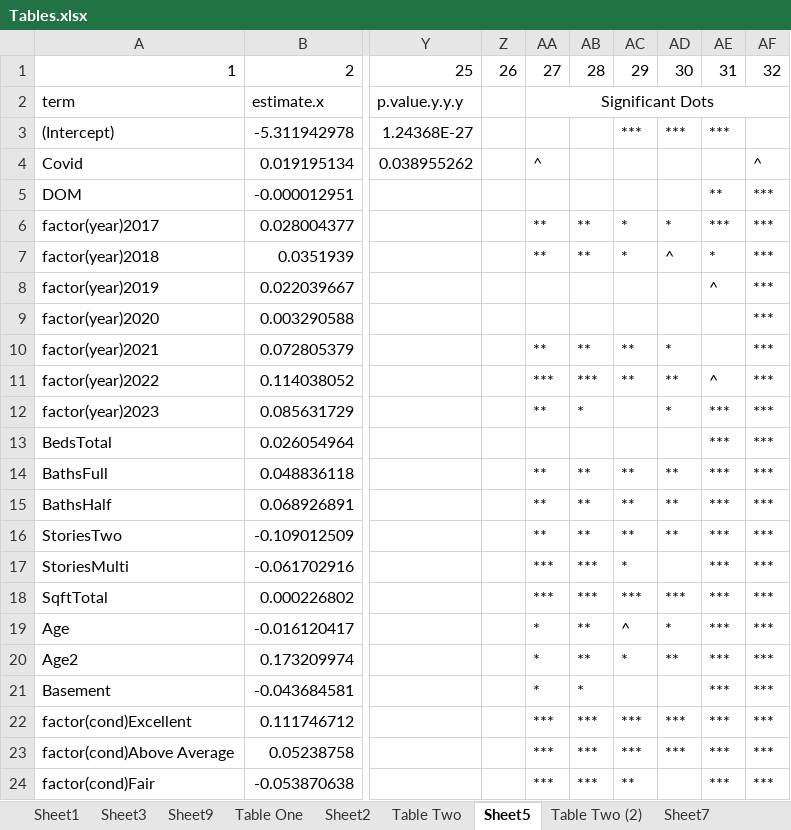
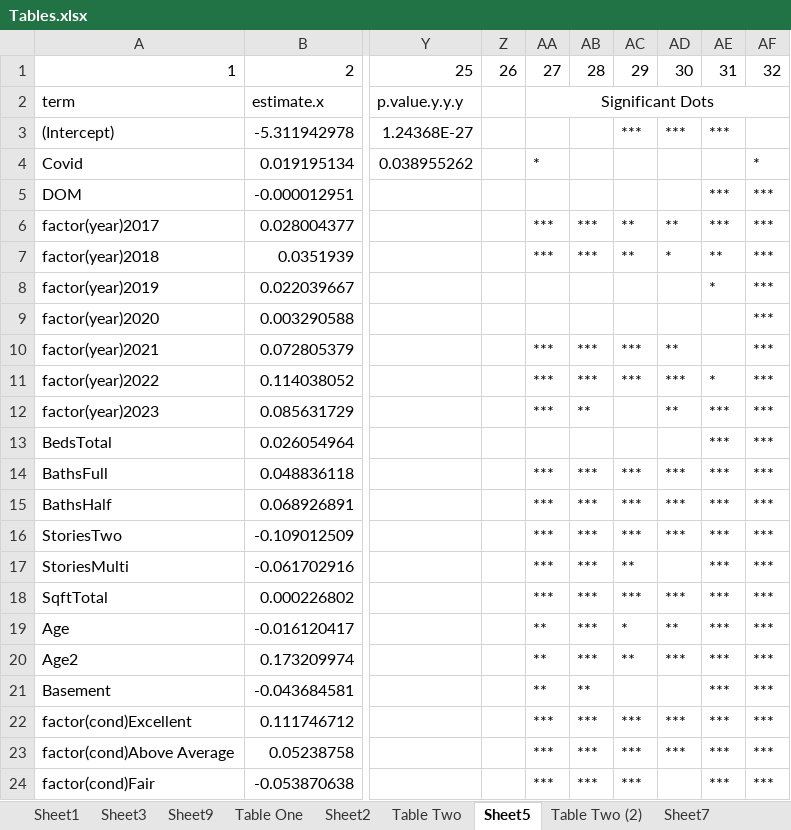
Before and after one commit to jrgroves/PY_Housing_Covid, an Excel workbook: Analysis/Paper/Tables.xlsx, sheet Sheet5, drawn as a sheet; only a part is shown, gaps mark what is left out; values as stored, in another font and other column widths than the file's, no borders; the diff covers the shown part only; the diff names each change by its address in the sheet, - before the commit and + after, or states it on an @@ line.

```diff
--- a/Analysis/Paper/Tables.xlsx (sheet Sheet5)
+++ b/Analysis/Paper/Tables.xlsx (sheet Sheet5)
-AA4: ^
+AA4: *
-AF4: ^
+AF4: *
-AE5: **
+AE5: ***
-AA6:AA7: **
+AA6:AA7: ***
-AB6:AB7: **
+AB6:AB7: ***
-AC6:AC7: *
+AC6:AC7: **
-AD6: *
+AD6: **
-AD7: ^
+AD7: *
-AE7: *
+AE7: **
-AE8: ^
+AE8: *
-AA10: **
+AA10: ***
-AB10: **
+AB10: ***
-AC10:AC11: **
+AC10:AC11: ***
-AD10: *
+AD10: **
-AD11: **
+AD11: ***
-AE11: ^
+AE11: *
-AA12: **
+AA12: ***
-AB12: *
+AB12: **
-AD12: *
+AD12: **
-AA14:AA16: **
+AA14:AA16: ***
-AB14:AB16: **
+AB14:AB16: ***
-AC14:AC16: **
+AC14:AC16: ***
-AD14:AD16: **
+AD14:AD16: ***
-AC17: *
+AC17: **
-AA19:AA21: *
+AA19:AA21: **
-AB19:AB20: **
+AB19:AB20: ***
-AC19: ^
+AC19: *
-AD19: *
+AD19: **
-AC20: *
+AC20: **
-AD20: **
+AD20: ***
-AB21: *
+AB21: **
-AC24: **
+AC24: ***
```
Also changed, not shown: 33 edited cells elsewhere in this sheet, sheet Table Two (2), sheet Table Two (3), sheet Sheet7, sheet Table Two (4), sheet Sheet10, sheet Table Two, 2 more sheets, other sheet tabs, formulas that keep their value, 35 other files.
